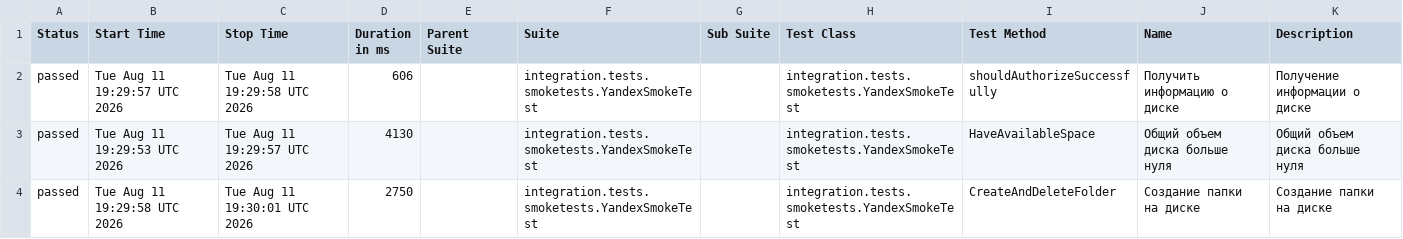
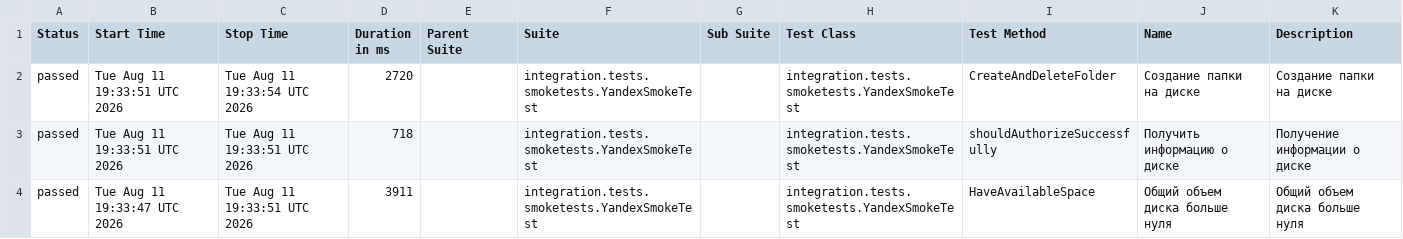
Before and after one commit to 0xc777/YandexAPITest, a CSV file: allure/data/suites.csv, drawn as a sheet.

```diff
--- a/allure/data/suites.csv
+++ b/allure/data/suites.csv
@@ -1,4 +1,4 @@
 "Status","Start Time","Stop Time","Duration in ms","Parent Suite","Suite","Sub Suite","Test Class","Test Method","Name","Description"
-"passed","Tue Aug 11 19:29:57 UTC 2026","Tue Aug 11 19:29:58 UTC 2026","606","","integration.tests.smoketests.YandexSmokeTest","","integration.tests.smoketests.YandexSmokeTest","shouldAuthorizeSuccessfully","Получить информацию о диске","Получение информации о диске"
-"passed","Tue Aug 11 19:29:53 UTC 2026","Tue Aug 11 19:29:57 UTC 2026","4130","","integration.tests.smoketests.YandexSmokeTest","","integration.tests.smoketests.YandexSmokeTest","HaveAvailableSpace","Общий объем диска больше нуля","Общий объем диска больше нуля"
-"passed","Tue Aug 11 19:29:58 UTC 2026","Tue Aug 11 19:30:01 UTC 2026","2750","","integration.tests.smoketests.YandexSmokeTest","","integration.tests.smoketests.YandexSmokeTest","CreateAndDeleteFolder","Создание папки на диске","Создание папки на диске"
+"passed","Tue Aug 11 19:33:51 UTC 2026","Tue Aug 11 19:33:54 UTC 2026","2720","","integration.tests.smoketests.YandexSmokeTest","","integration.tests.smoketests.YandexSmokeTest","CreateAndDeleteFolder","Создание папки на диске","Создание папки на диске"
+"passed","Tue Aug 11 19:33:51 UTC 2026","Tue Aug 11 19:33:51 UTC 2026","718","","integration.tests.smoketests.YandexSmokeTest","","integration.tests.smoketests.YandexSmokeTest","shouldAuthorizeSuccessfully","Получить информацию о диске","Получение информации о диске"
+"passed","Tue Aug 11 19:33:47 UTC 2026","Tue Aug 11 19:33:51 UTC 2026","3911","","integration.tests.smoketests.YandexSmokeTest","","integration.tests.smoketests.YandexSmokeTest","HaveAvailableSpace","Общий объем диска больше нуля","Общий объем диска больше нуля"
```
Also changed, not shown: 37 other files.
